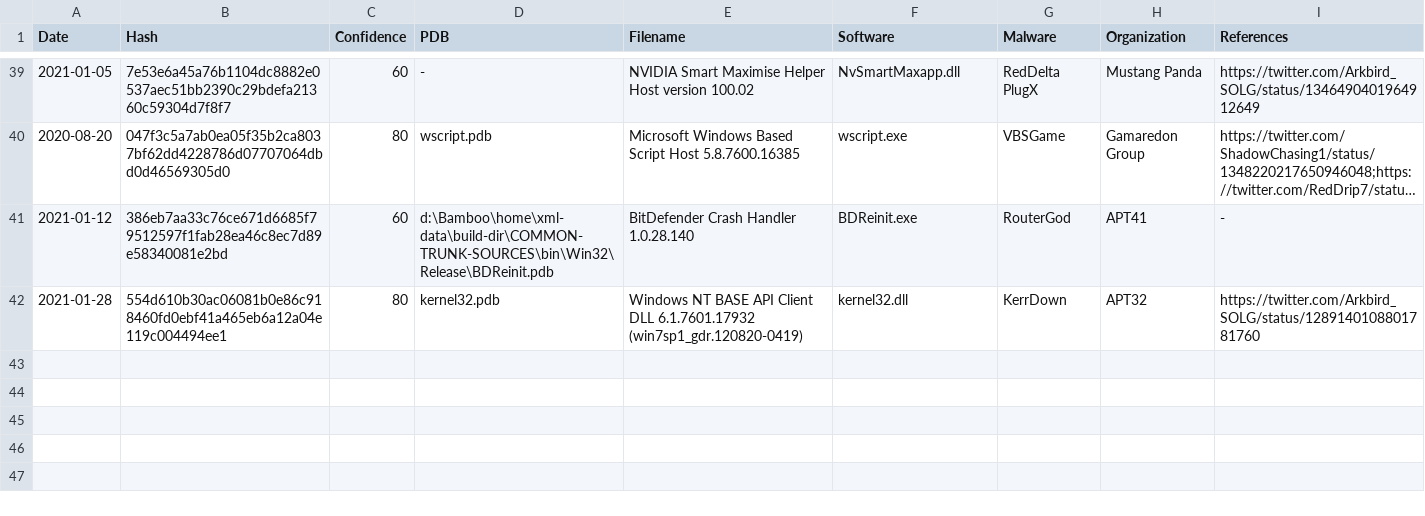
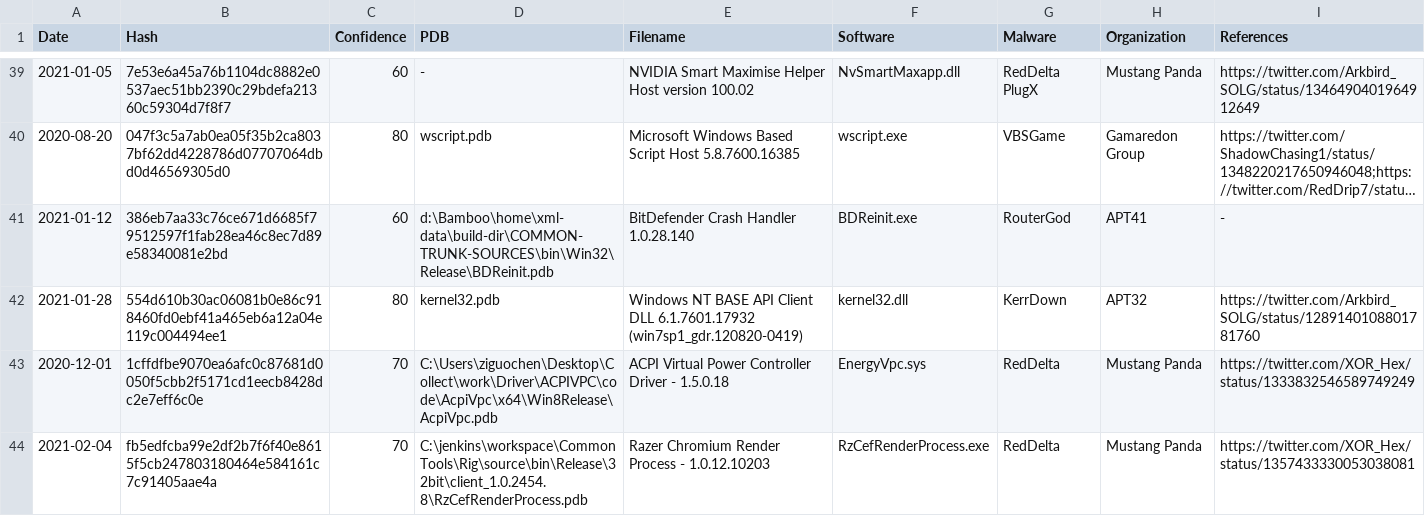
Before and after one commit to StrangerealIntel/DeltaFlare, a CSV file: CSV/DeltaFlare.csv, drawn as a sheet; only a part is shown, gaps mark what is left out; long unchanged cells end in …; the diff names each change by its address in the sheet, - before the commit and + after, or states it on an @@ line.

Commit message:
Update DeltaFlare.csv

```diff
--- a/CSV/DeltaFlare.csv
+++ b/CSV/DeltaFlare.csv
+row 43: 2020-12-01 | 1cffdfbe9070ea6afc0c87681d0050f5cbb2f5171cd1eecb8428dc2e7eff6c0e | 70 | C:\Users\ziguochen\Desktop\Collect\work\Driver\ACPIVPC\code\AcpiVpc\x64\Win8Release\AcpiVpc.pdb | ACPI Virtual Power Controller Driver - 1.5.0.18 | EnergyVpc.sys | RedDelta | Mustang Panda | https://twitter.com/XOR_Hex/status/1333832546589749249
+row 44: 2021-02-04 | fb5edfcba99e2df2b7f6f40e8615f5cb247803180464e584161c7c91405aae4a | 70 | C:\jenkins\workspace\CommonTools\Rig\source\bin\Release\32bit\client_1.0.2454.8\RzCefRenderProcess.pdb | Razer Chromium Render Process - 1.0.12.10203 | RzCefRenderProcess.exe | RedDelta | Mustang Panda | https://twitter.com/XOR_Hex/status/1357433330053038081
```
